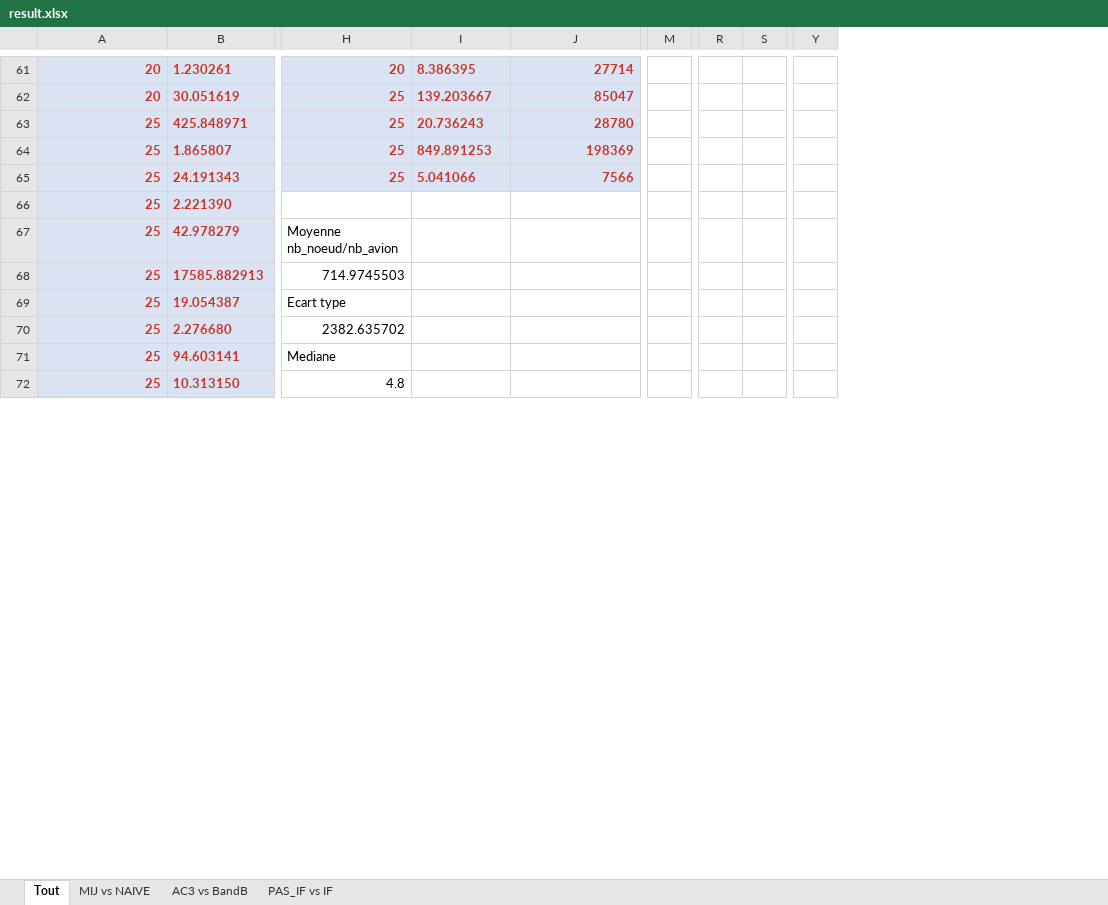
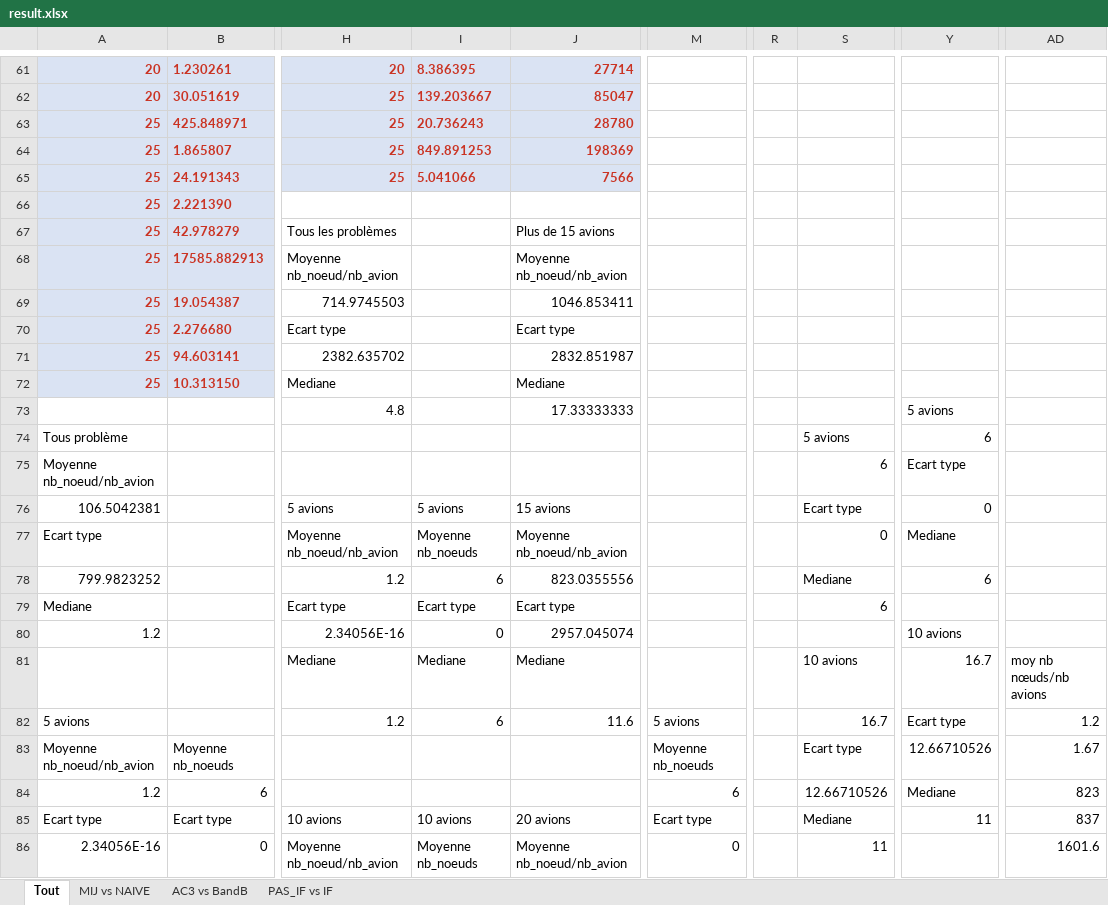
Before and after one commit to doriancoste/conflicts_resolution, an Excel workbook: result.xlsx, sheet Tout, drawn as a sheet; only a part is shown, gaps mark what is left out; values as stored, in another font and other column widths than the file's, no borders; charts and pictures not drawn; removed rows and columns are numbered as before the commit, all else as after; rows hold the shown columns only; the diff covers the shown part only; the diff names each change by its address in the sheet, - before the commit and + after, or states it on an @@ line.

Commit message:
Update result.xlsx

```diff
--- a/result.xlsx (sheet Tout)
+++ b/result.xlsx (sheet Tout)
-column M, empty
+column M, empty
-column R, empty
-column S, empty
+column R, empty
+column S, empty
-column Y, empty
+column Y, empty
+column AD, empty
-H67: Moyenne nb_noeud/nb_avion
+H67: Tous les problèmes
-J67: (empty)
+J67: Plus de 15 avions
-H68: 714.9745503
+H68: Moyenne nb_noeud/nb_avion
-J68: (empty)
+J68: Moyenne nb_noeud/nb_avion
-H69: Ecart type
+H69: 714.9745503
-J69: (empty)
+J69: 1046.853411
-H70: 2382.635702
+H70: Ecart type
-J70: (empty)
+J70: Ecart type
-H71: Mediane
+H71: 2382.635702
-J71: (empty)
+J71: 2832.851987
-H72: 4.8
+H72: Mediane
-J72: (empty)
+J72: Mediane
+row 73:  |  | 4.8 |  | 17.33333333 |  |  |  | 5 avions
+row 74: Tous problème |  |  |  |  |  |  | 5 avions | 6
+row 75: Moyenne nb_noeud/nb_avion |  |  |  |  |  |  | 6 | Ecart type
+row 76: 106.5042381 |  | 5 avions | 5 avions | 15 avions |  |  | Ecart type | 0
+row 77: Ecart type |  | Moyenne nb_noeud/nb_avion | Moyenne nb_noeuds | Moyenne nb_noeud/nb_avion |  |  | 0 | Mediane
+row 78: 799.9823252 |  | 1.2 | 6 | 823.0355556 |  |  | Mediane | 6
+row 79: Mediane |  | Ecart type | Ecart type | Ecart type |  |  | 6
+row 80: 1.2 |  | 2.34056E-16 | 0 | 2957.045074 |  |  |  | 10 avions
+row 81:  |  | Mediane | Mediane | Mediane |  |  | 10 avions | 16.7 | moy nb nœuds/nb avions
+row 82: 5 avions |  | 1.2 | 6 | 11.6 | 5 avions |  | 16.7 | Ecart type | 1.2
+row 83: Moyenne nb_noeud/nb_avion | Moyenne nb_noeuds |  |  |  | Moyenne nb_noeuds |  | Ecart type | 12.66710526 | 1.67
+row 84: 1.2 | 6 |  |  |  | 6 |  | 12.66710526 | Mediane | 823
+row 85: Ecart type | Ecart type | 10 avions | 10 avions | 20 avions | Ecart type |  | Mediane | 11 | 837
+row 86: 2.34056E-16 | 0 | Moyenne nb_noeud/nb_avion | Moyenne nb_noeuds | Moyenne nb_noeud/nb_avion | 0 |  | 11 |  | 1601.6
```
Also changed, not shown: 38 added rows, 5 removed rows and 2 edited cells elsewhere in this sheet, sheet AC3 vs BandB, sheet MIJ vs NAIVE, charts or pictures.
